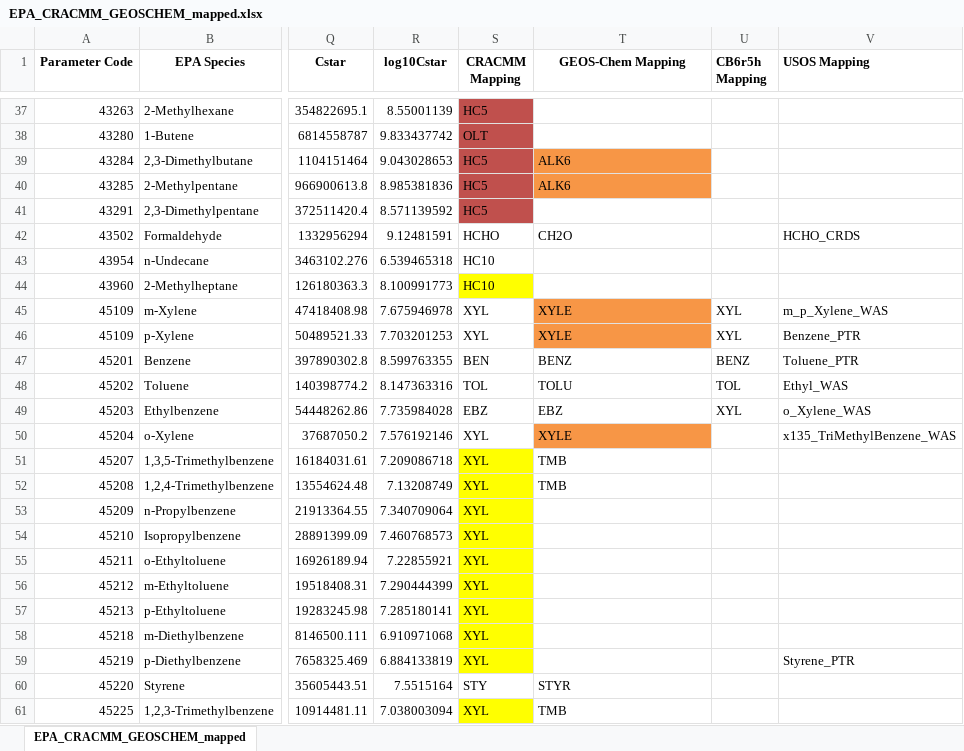
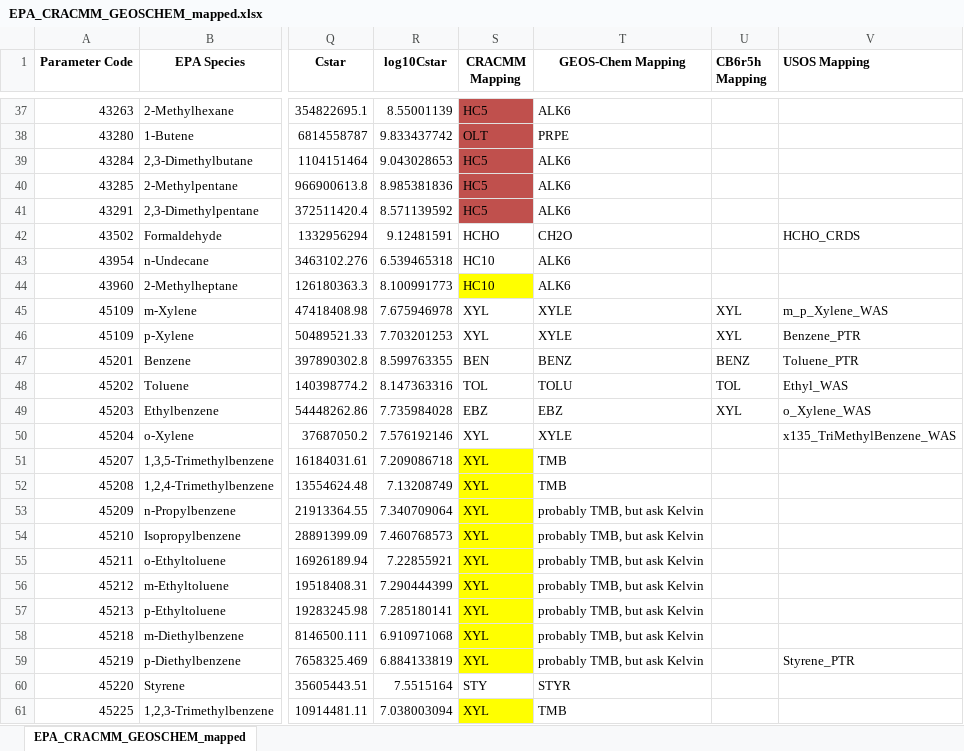
Before and after one commit to vanessasun64/USOS_shared, an Excel workbook: Hawthorne_data/EPA_CRACMM_GEOSCHEM_mapped.xlsx, sheet EPA_CRACMM_GEOSCHEM_mapped, drawn as a sheet; only a part is shown, gaps mark what is left out; values as stored, in another font and other column widths than the file's, no borders; the diff covers the shown part only; the diff names each change by its address in the sheet, - before the commit and + after, or states it on an @@ line.

Commit message:
fixing to correct version of UDAQ mapping to mechanisms

```diff
--- a/Hawthorne_data/EPA_CRACMM_GEOSCHEM_mapped.xlsx (sheet EPA_CRACMM_GEOSCHEM_mapped)
+++ b/Hawthorne_data/EPA_CRACMM_GEOSCHEM_mapped.xlsx (sheet EPA_CRACMM_GEOSCHEM_mapped)
-T37 (GEOS-Chem Mapping): (empty)
+T37 (GEOS-Chem Mapping): ALK6
-T38 (GEOS-Chem Mapping): (empty)
+T38 (GEOS-Chem Mapping): PRPE
-T39:T40 fill: #F79646
+T39:T40 fill: none
-T41 (GEOS-Chem Mapping): (empty)
+T41 (GEOS-Chem Mapping): ALK6
-T43:T44 (GEOS-Chem Mapping): (empty)
+T43:T44 (GEOS-Chem Mapping): ALK6
-T45:T46 fill: #F79646
+T45:T46 fill: none
-T50 fill: #F79646
+T50 fill: none
-T53:T59 (GEOS-Chem Mapping): (empty)
+T53:T59 (GEOS-Chem Mapping): probably TMB, but ask Kelvin
```
Also changed, not shown: 16 edited cells and cell formats elsewhere in this sheet.
